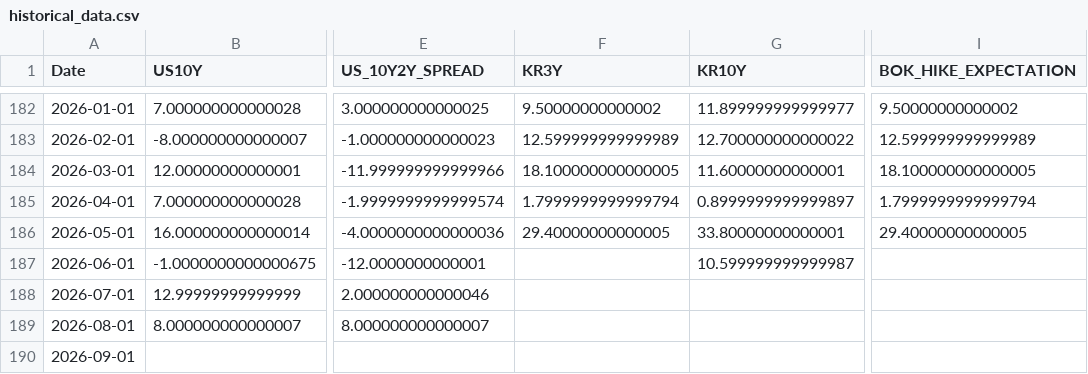
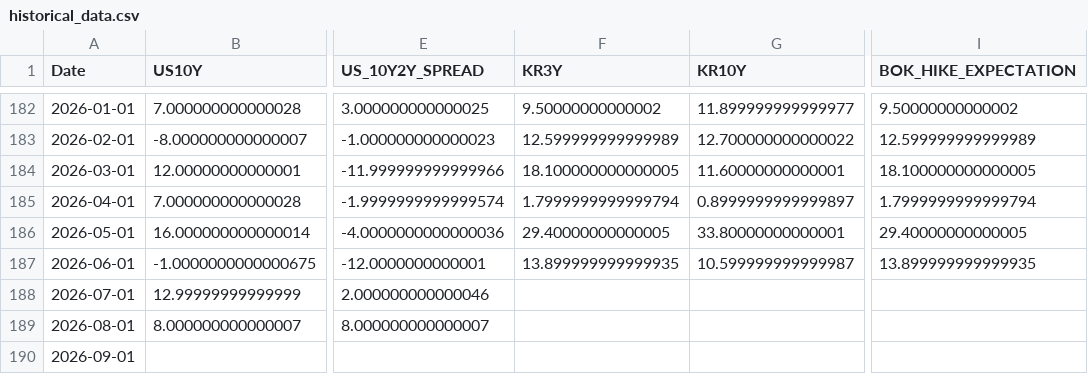
Before and after one commit to mia2628/portfolio_intelligence, a CSV file: data/historical/historical_data.csv, drawn as a sheet; only a part is shown, gaps mark what is left out; the diff names each change by its address in the sheet, - before the commit and + after, or states it on an @@ line.

```diff
--- a/data/historical/historical_data.csv
+++ b/data/historical/historical_data.csv
-F187 (KR3Y): (empty)
+F187 (KR3Y): 13.899999999999935
-I187 (BOK_HIKE_EXPECTATION): (empty)
+I187 (BOK_HIKE_EXPECTATION): 13.899999999999935
```
Also changed, not shown: data/step03_coverage_summary.csv, data/step03_excluded_indicators.csv, 10 other files.
